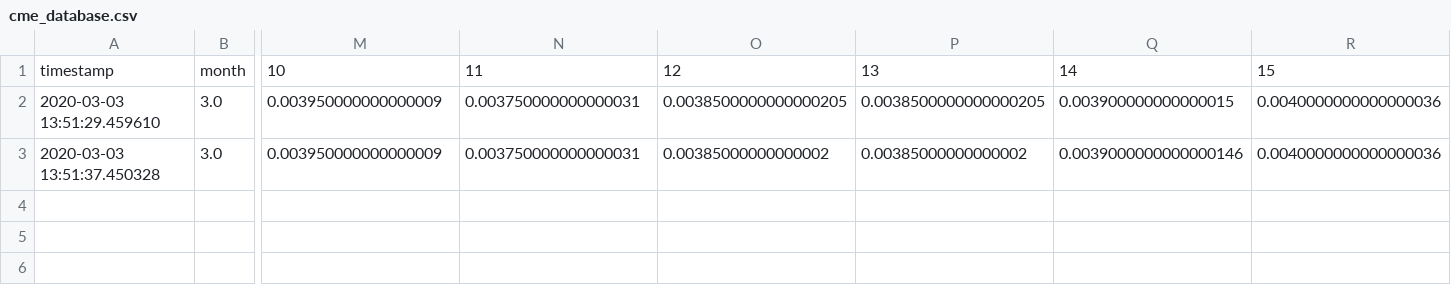
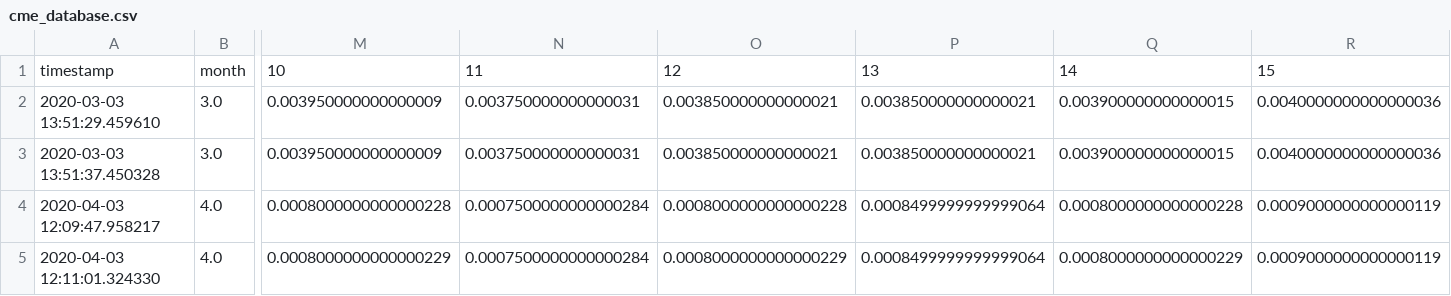
Before and after one commit to ethanr2/FedWatch, a CSV file: data/cme_database.csv, drawn as a sheet; only a part is shown, gaps mark what is left out; rows hold the shown columns only; the diff names each change by its address in the sheet, - before the commit and + after, or states it on an @@ line.

```diff
--- a/data/cme_database.csv
+++ b/data/cme_database.csv
-O2: 0.0038500000000000205
+O2: 0.003850000000000021
-P2: 0.0038500000000000205
+P2: 0.003850000000000021
-O3: 0.00385000000000002
+O3: 0.003850000000000021
-P3: 0.00385000000000002
+P3: 0.003850000000000021
-Q3: 0.0039000000000000146
+Q3: 0.003900000000000015
+row 4: 2020-04-03 12:09:47.958217 | 4.0 | 0.0008000000000000228 | 0.0007500000000000284 | 0.0008000000000000228 | 0.0008499999999999064 | 0.0008000000000000228 | 0.0009000000000000119
+row 5: 2020-04-03 12:11:01.324330 | 4.0 | 0.0008000000000000229 | 0.0007500000000000284 | 0.0008000000000000229 | 0.0008499999999999064 | 0.0008000000000000229 | 0.0009000000000000119
```
Also changed, not shown: 29 other files.
